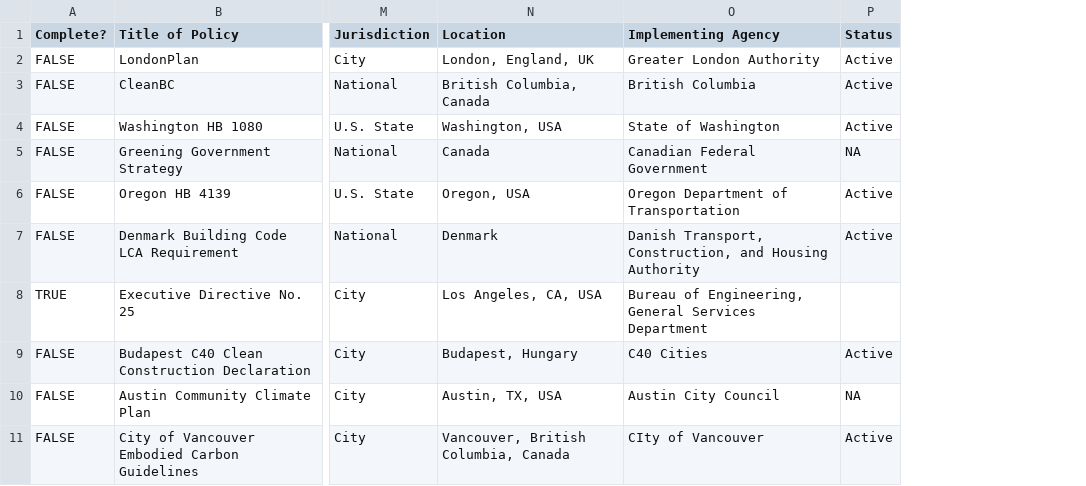
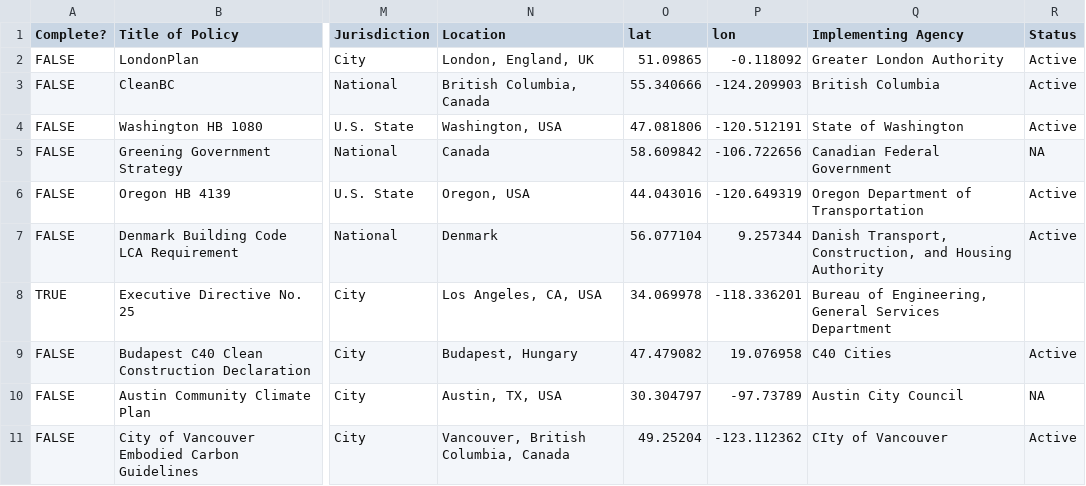
Before and after one commit to hsirish98/bcca_task3, a CSV file: data/Working_Policy_Database.csv, drawn as a sheet; only a part is shown, gaps mark what is left out; the diff covers the shown part only; the diff names each change by its address in the sheet, - before the commit and + after, or states it on an @@ line.

```diff
--- a/data/Working_Policy_Database.csv
+++ b/data/Working_Policy_Database.csv
+column O (lat), rows 2-11: 51.09865 | 55.340666 | 47.081806 | 58.609842 | 44.043016 | 56.077104 | 34.069978 | 47.479082 | 30.304797 | 49.25204
+column P (lon), rows 2-11: -0.118092 | -124.209903 | -120.512191 | -106.722656 | -120.649319 | 9.257344 | -118.336201 | 19.076958 | -97.73789 | -123.112362
```
Also changed, not shown: 1 removed row and 9 edited cells elsewhere in this file, 4 other files.
